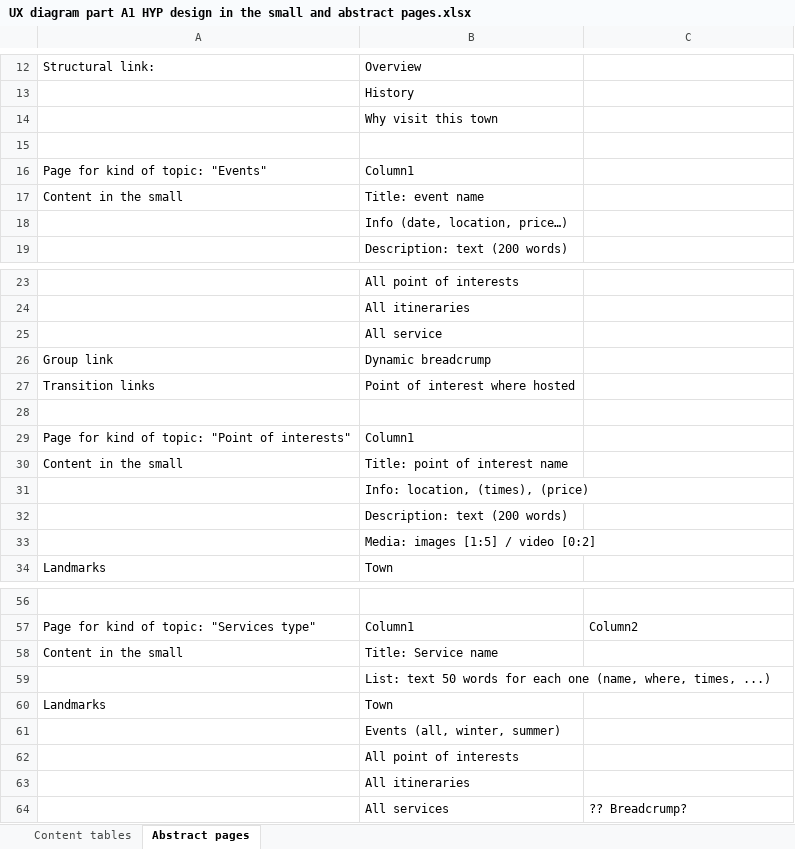
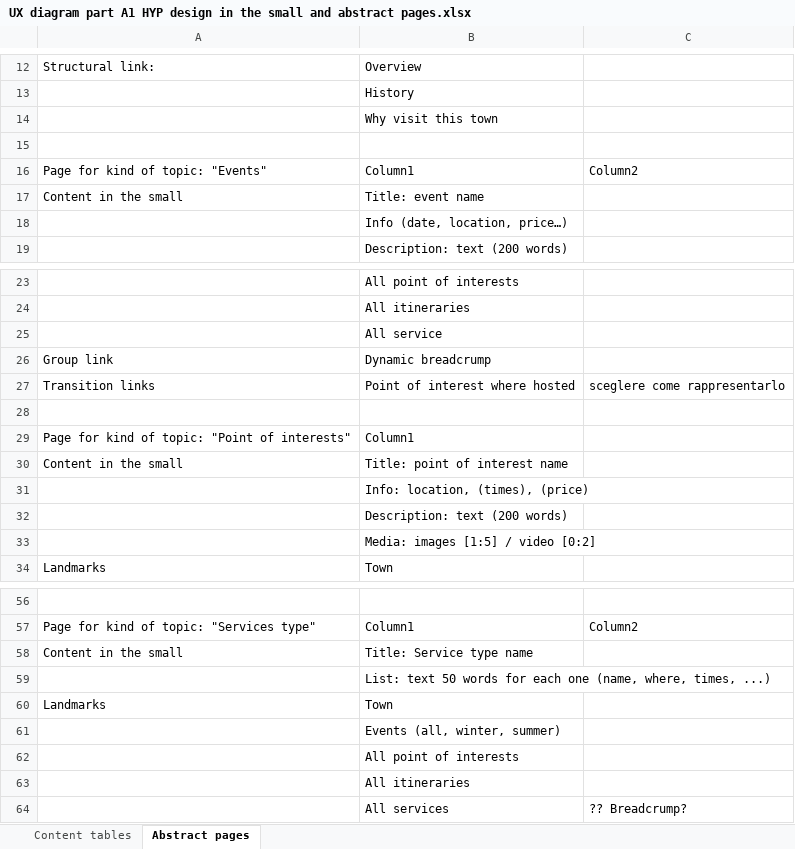
Before and after one commit to SebastianCastellano/Hypermedia-Project, an Excel workbook: Design-part/UX diagram part A1 HYP design in the small and abstract pages.xlsx, sheet Abstract pages, drawn as a sheet; only a part is shown, gaps mark what is left out; values as stored, in another font and other column widths than the file's, no borders; table styles not drawn; the diff names each change by its address in the sheet, - before the commit and + after, or states it on an @@ line.

Commit message:
Added some notes in the excel

```diff
--- a/Design-part/UX diagram part A1 HYP design in the small and abstract pages.xlsx (sheet Abstract pages)
+++ b/Design-part/UX diagram part A1 HYP design in the small and abstract pages.xlsx (sheet Abstract pages)
-C16: (empty)
+C16: Column2
-C27: (empty)
+C27: sceglere come rappresentarlo
-B58: Title: Service name
+B58: Title: Service type name
```
Also changed, not shown: sheet Content tables, 1 other file.
